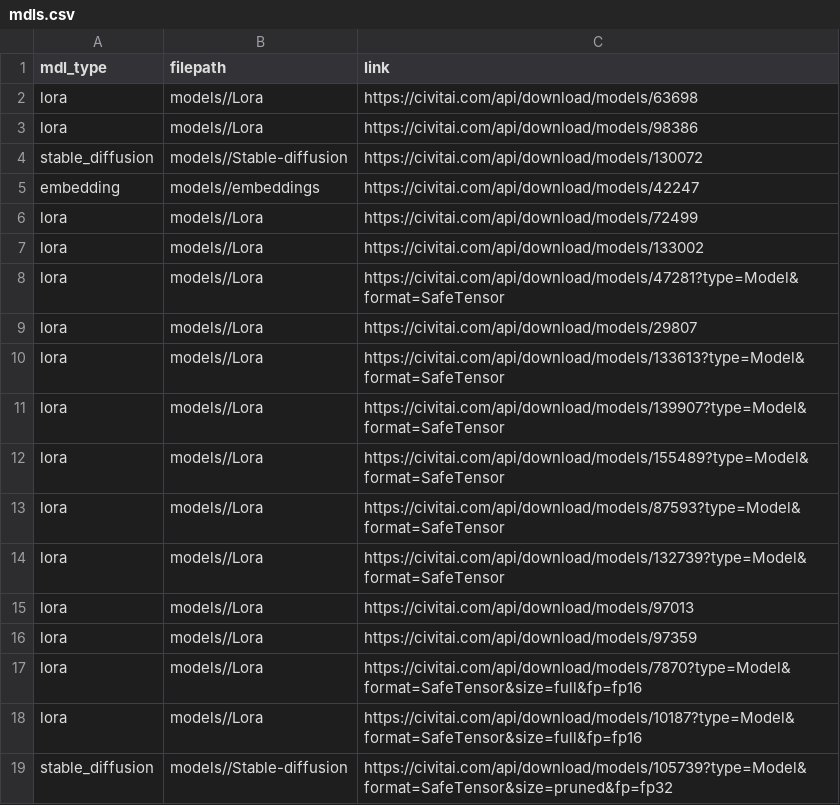
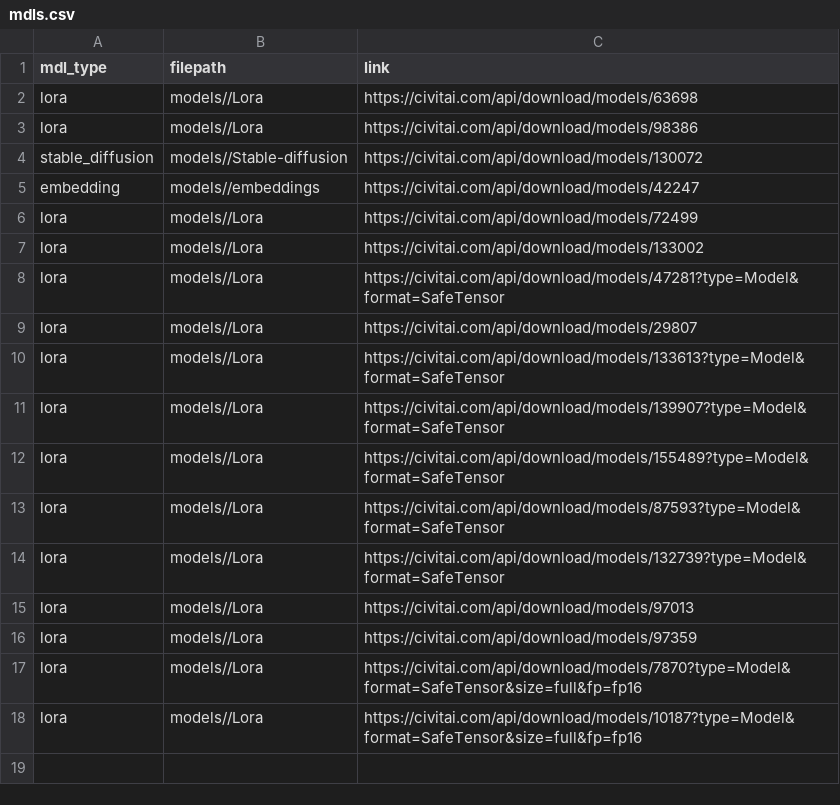
Before and after one commit to johnseed1/lite_colab, a CSV file: models/mdls.csv, drawn as a sheet; the diff names each change by its address in the sheet, - before the commit and + after, or states it on an @@ line.

Commit message:
Update mdls.csv

```diff
--- a/models/mdls.csv
+++ b/models/mdls.csv
-row 19: stable_diffusion | models//Stable-diffusion | https://civitai.com/api/download/models/105739?type=Model&format=SafeTensor&size=pruned&fp=fp32
```
